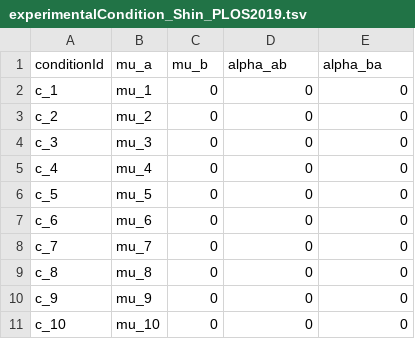
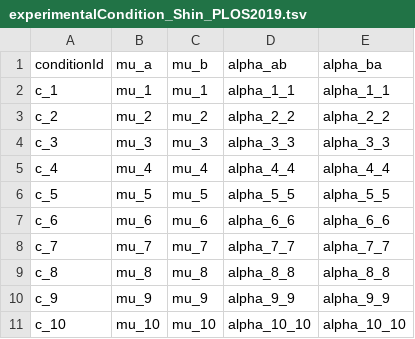
Before and after one commit to paulflang/SBML2Julia, a TSV file: examples/Shin_PLOS2019/experimentalCondition_Shin_PLOS2019.tsv, drawn as a sheet; only a part is shown; the diff covers the shown part only.

```diff
--- a/examples/Shin_PLOS2019/experimentalCondition_Shin_PLOS2019.tsv
+++ b/examples/Shin_PLOS2019/experimentalCondition_Shin_PLOS2019.tsv
@@ -1,11 +1,11 @@
 conditionId	mu_a	mu_b	alpha_ab	alpha_ba
-c_1	mu_1	0	0	0
-c_2	mu_2	0	0	0
-c_3	mu_3	0	0	0
-c_4	mu_4	0	0	0
-c_5	mu_5	0	0	0
-c_6	mu_6	0	0	0
-c_7	mu_7	0	0	0
-c_8	mu_8	0	0	0
-c_9	mu_9	0	0	0
-c_10	mu_10	0	0	0
+c_1	mu_1	mu_1	alpha_1_1	alpha_1_1
+c_2	mu_2	mu_2	alpha_2_2	alpha_2_2
+c_3	mu_3	mu_3	alpha_3_3	alpha_3_3
+c_4	mu_4	mu_4	alpha_4_4	alpha_4_4
+c_5	mu_5	mu_5	alpha_5_5	alpha_5_5
+c_6	mu_6	mu_6	alpha_6_6	alpha_6_6
+c_7	mu_7	mu_7	alpha_7_7	alpha_7_7
+c_8	mu_8	mu_8	alpha_8_8	alpha_8_8
+c_9	mu_9	mu_9	alpha_9_9	alpha_9_9
+c_10	mu_10	mu_10	alpha_10_10	alpha_10_10
```
Also changed, not shown: 6 edited cells elsewhere in this file, examples/Shin_PLOS2019/parameters_Shin_PLOS2019.tsv, 3 other files.
